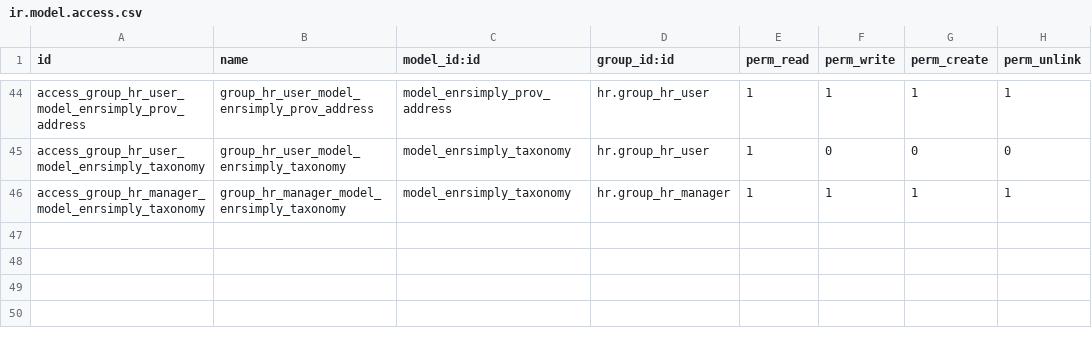
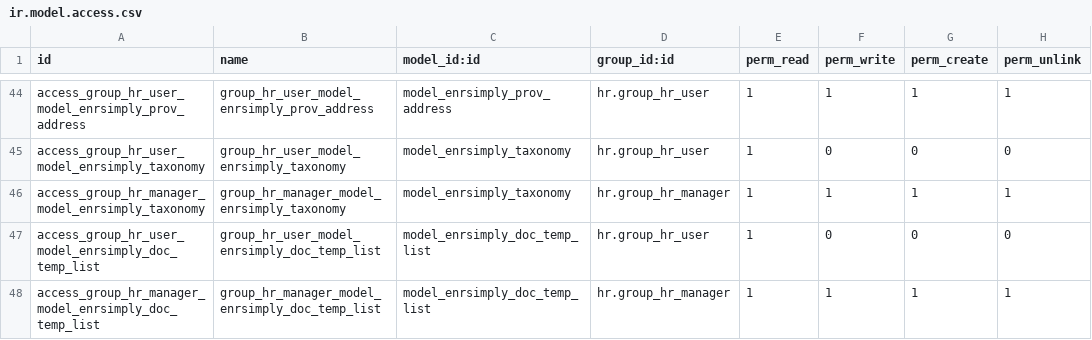
Before and after one commit to reynaflorsentillas/enrollsimplycore, a CSV file: enrollsimply_provider/security/ir.model.access.csv, drawn as a sheet; only a part is shown, gaps mark what is left out.

```diff
--- a/enrollsimply_provider/security/ir.model.access.csv
+++ b/enrollsimply_provider/security/ir.model.access.csv
@@ -46 +46,3 @@ access_group_hr_user_model_enrsimply_taxonomy,group_hr_user_model_enrsimply_taxo
 access_group_hr_manager_model_enrsimply_taxonomy,group_hr_manager_model_enrsimply_taxonomy,model_enrsimply_taxonomy,hr.group_hr_manager,1,1,1,1
+access_group_hr_user_model_enrsimply_doc_temp_list,group_hr_user_model_enrsimply_doc_temp_list,model_enrsimply_doc_temp_list,hr.group_hr_user,1,0,0,0
+access_group_hr_manager_model_enrsimply_doc_temp_list,group_hr_manager_model_enrsimply_doc_temp_list,model_enrsimply_doc_temp_list,hr.group_hr_manager,1,1,1,1
```
Also changed, not shown: 4 other files.
